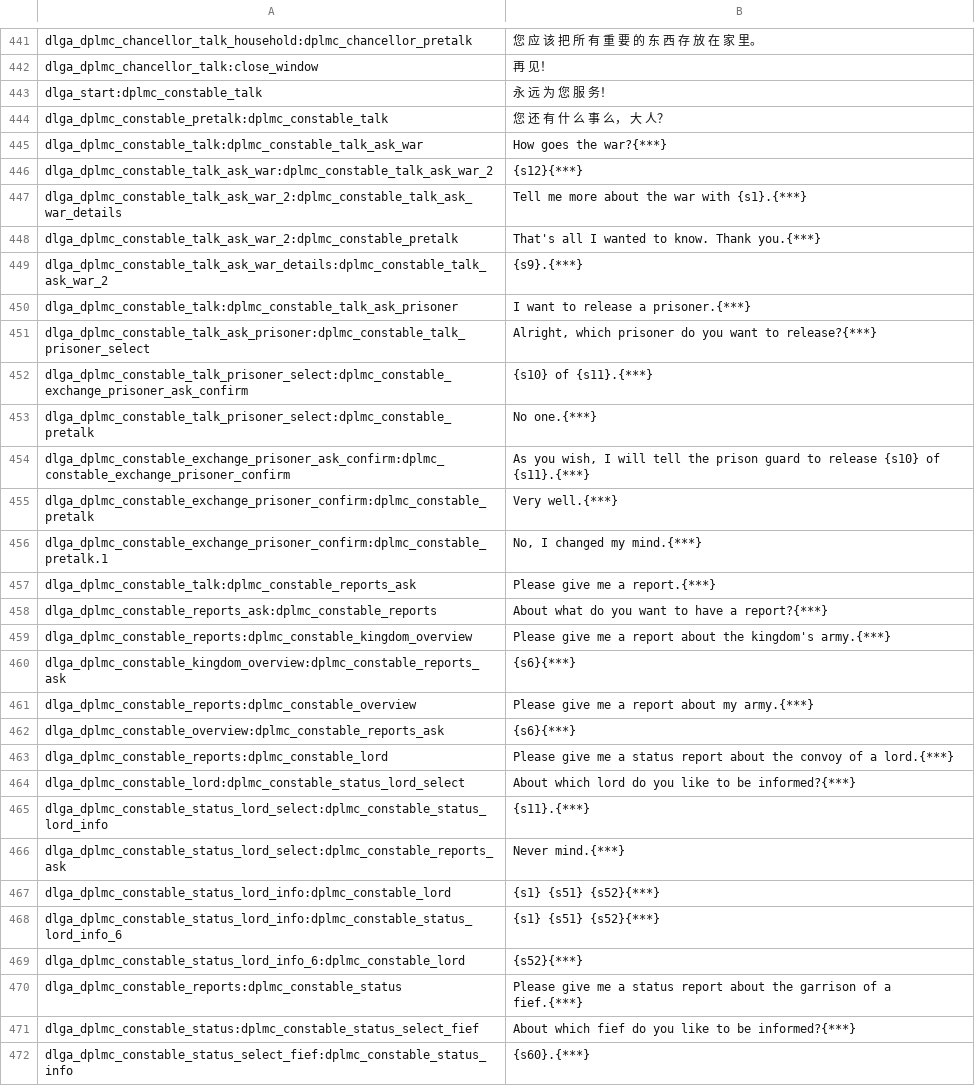
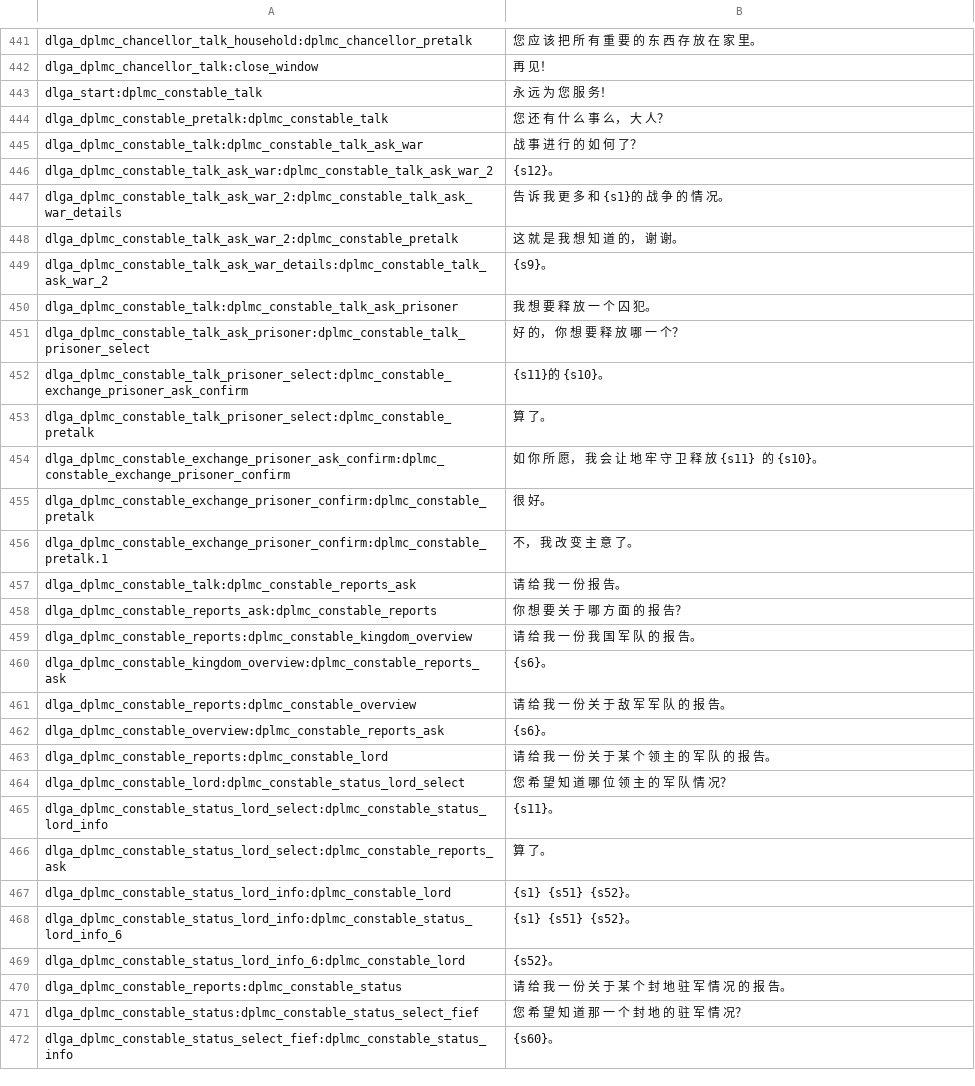
Before and after one commit to zac123456789123/mountblade-ad1257svn-chinese-translation, a CSV file: cns/dialogs.csv, drawn as a sheet; only a part is shown, gaps mark what is left out; the diff covers the shown part only.

```diff
--- a/cns/dialogs.csv
+++ b/cns/dialogs.csv
@@ -444,29 +444,29 @@ dlga_start:dplmc_constable_talk|永 远 为 您 服 务！
 dlga_dplmc_constable_pretalk:dplmc_constable_talk|您 还 有 什 么 事 么， 大 人？
-dlga_dplmc_constable_talk:dplmc_constable_talk_ask_war|How goes the war?{***}
-dlga_dplmc_constable_talk_ask_war:dplmc_constable_talk_ask_war_2|{s12}{***}
-dlga_dplmc_constable_talk_ask_war_2:dplmc_constable_talk_ask_war_details|Tell me more about the war with {s1}.{***}
-dlga_dplmc_constable_talk_ask_war_2:dplmc_constable_pretalk|That's all I wanted to know. Thank you.{***}
-dlga_dplmc_constable_talk_ask_war_details:dplmc_constable_talk_ask_war_2|{s9}.{***}
-dlga_dplmc_constable_talk:dplmc_constable_talk_ask_prisoner|I want to release a prisoner.{***}
-dlga_dplmc_constable_talk_ask_prisoner:dplmc_constable_talk_prisoner_select|Alright, which prisoner do you want to release?{***}
-dlga_dplmc_constable_talk_prisoner_select:dplmc_constable_exchange_prisoner_ask_confirm|{s10} of {s11}.{***}
-dlga_dplmc_constable_talk_prisoner_select:dplmc_constable_pretalk|No one.{***}
-dlga_dplmc_constable_exchange_prisoner_ask_confirm:dplmc_constable_exchange_prisoner_confirm|As you wish, I will tell the prison guard to release {s10} of {s11}.{***}
-dlga_dplmc_constable_exchange_prisoner_confirm:dplmc_constable_pretalk|Very well.{***}
-dlga_dplmc_constable_exchange_prisoner_confirm:dplmc_constable_pretalk.1|No, I changed my mind.{***}
-dlga_dplmc_constable_talk:dplmc_constable_reports_ask|Please give me a report.{***}
-dlga_dplmc_constable_reports_ask:dplmc_constable_reports|About what do you want to have a report?{***}
-dlga_dplmc_constable_reports:dplmc_constable_kingdom_overview|Please give me a report about the kingdom's army.{***}
-dlga_dplmc_constable_kingdom_overview:dplmc_constable_reports_ask|{s6}{***}
-dlga_dplmc_constable_reports:dplmc_constable_overview|Please give me a report about my army.{***}
-dlga_dplmc_constable_overview:dplmc_constable_reports_ask|{s6}{***}
-dlga_dplmc_constable_reports:dplmc_constable_lord|Please give me a status report about the convoy of a lord.{***}
-dlga_dplmc_constable_lord:dplmc_constable_status_lord_select|About which lord do you like to be informed?{***}
-dlga_dplmc_constable_status_lord_select:dplmc_constable_status_lord_info|{s11}.{***}
-dlga_dplmc_constable_status_lord_select:dplmc_constable_reports_ask|Never mind.{***}
-dlga_dplmc_constable_status_lord_info:dplmc_constable_lord|{s1} {s51} {s52}{***}
-dlga_dplmc_constable_status_lord_info:dplmc_constable_status_lord_info_6|{s1} {s51} {s52}{***}
-dlga_dplmc_constable_status_lord_info_6:dplmc_constable_lord|{s52}{***}
-dlga_dplmc_constable_reports:dplmc_constable_status|Please give me a status report about the garrison of a fief.{***}
-dlga_dplmc_constable_status:dplmc_constable_status_select_fief|About which fief do you like to be informed?{***}
-dlga_dplmc_constable_status_select_fief:dplmc_constable_status_info|{s60}.{***}
+dlga_dplmc_constable_talk:dplmc_constable_talk_ask_war|战 事 进 行 的 如 何 了？
+dlga_dplmc_constable_talk_ask_war:dplmc_constable_talk_ask_war_2|{s12}。
+dlga_dplmc_constable_talk_ask_war_2:dplmc_constable_talk_ask_war_details|告 诉 我 更 多 和 {s1}的 战 争 的 情 况。
+dlga_dplmc_constable_talk_ask_war_2:dplmc_constable_pretalk|这 就 是 我 想 知 道 的， 谢 谢。
+dlga_dplmc_constable_talk_ask_war_details:dplmc_constable_talk_ask_war_2|{s9}。
+dlga_dplmc_constable_talk:dplmc_constable_talk_ask_prisoner|我 想 要 释 放 一 个 囚 犯。
+dlga_dplmc_constable_talk_ask_prisoner:dplmc_constable_talk_prisoner_select|好 的， 你 想 要 释 放 哪 一 个？
+dlga_dplmc_constable_talk_prisoner_select:dplmc_constable_exchange_prisoner_ask_confirm|{s11}的 {s10}。
+dlga_dplmc_constable_talk_prisoner_select:dplmc_constable_pretalk|算 了。
+dlga_dplmc_constable_exchange_prisoner_ask_confirm:dplmc_constable_exchange_prisoner_confirm|如 你 所 愿， 我 会 让 地 牢 守 卫 释 放 {s11} 的 {s10}。
+dlga_dplmc_constable_exchange_prisoner_confirm:dplmc_constable_pretalk|很 好。
+dlga_dplmc_constable_exchange_prisoner_confirm:dplmc_constable_pretalk.1|不， 我 改 变 主 意 了。
+dlga_dplmc_constable_talk:dplmc_constable_reports_ask|请 给 我 一 份 报 告。
+dlga_dplmc_constable_reports_ask:dplmc_constable_reports|你 想 要 关 于 哪 方 面 的 报 告？
+dlga_dplmc_constable_reports:dplmc_constable_kingdom_overview|请 给 我 一 份 我 国 军 队 的 报 告。
+dlga_dplmc_constable_kingdom_overview:dplmc_constable_reports_ask|{s6}。
+dlga_dplmc_constable_reports:dplmc_constable_overview|请 给 我 一 份 关 于 敌 军 军 队 的 报 告。
+dlga_dplmc_constable_overview:dplmc_constable_reports_ask|{s6}。
+dlga_dplmc_constable_reports:dplmc_constable_lord|请 给 我 一 份 关 于 某 个 领 主 的 军 队 的 报 告。
+dlga_dplmc_constable_lord:dplmc_constable_status_lord_select|您 希 望 知 道 哪 位 领 主 的 军 队 情 况？
+dlga_dplmc_constable_status_lord_select:dplmc_constable_status_lord_info|{s11}。
+dlga_dplmc_constable_status_lord_select:dplmc_constable_reports_ask|算 了。
+dlga_dplmc_constable_status_lord_info:dplmc_constable_lord|{s1} {s51} {s52}。
+dlga_dplmc_constable_status_lord_info:dplmc_constable_status_lord_info_6|{s1} {s51} {s52}。
+dlga_dplmc_constable_status_lord_info_6:dplmc_constable_lord|{s52}。
+dlga_dplmc_constable_reports:dplmc_constable_status|请 给 我 一 份 关 于 某 个 封 地 驻 军 情 况 的 报 告。
+dlga_dplmc_constable_status:dplmc_constable_status_select_fief|您 希 望 知 道 那 一 个 封 地 的 驻 军 情 况？
+dlga_dplmc_constable_status_select_fief:dplmc_constable_status_info|{s60}。
```
Also changed, not shown: 27 edited cells elsewhere in this file.
